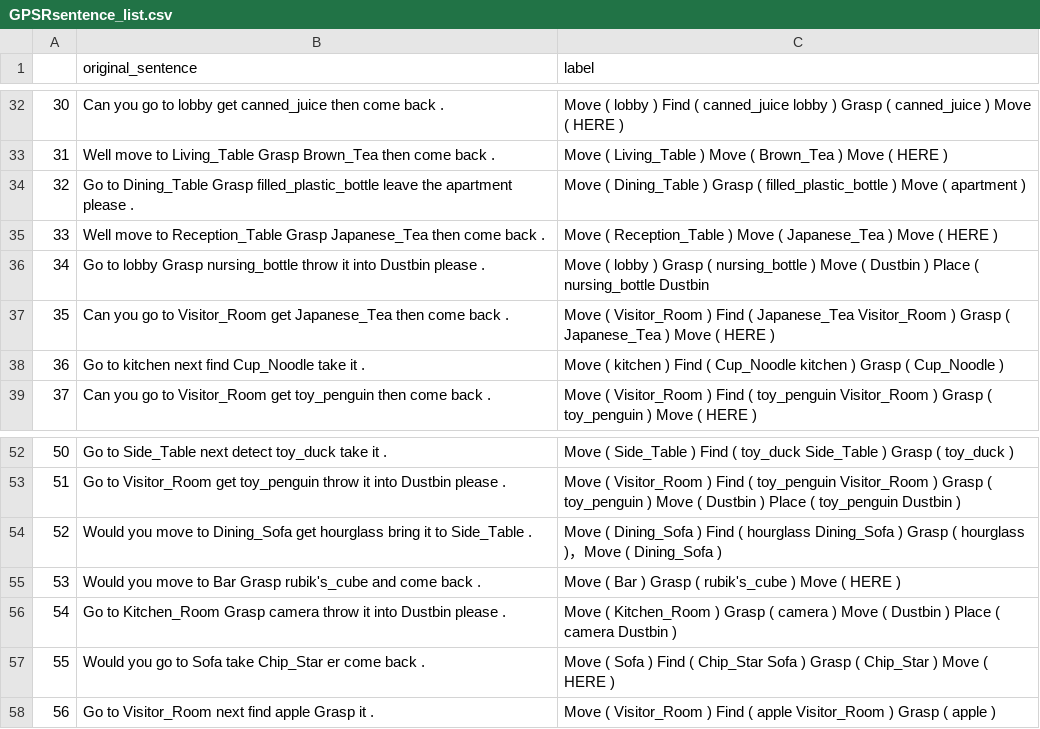
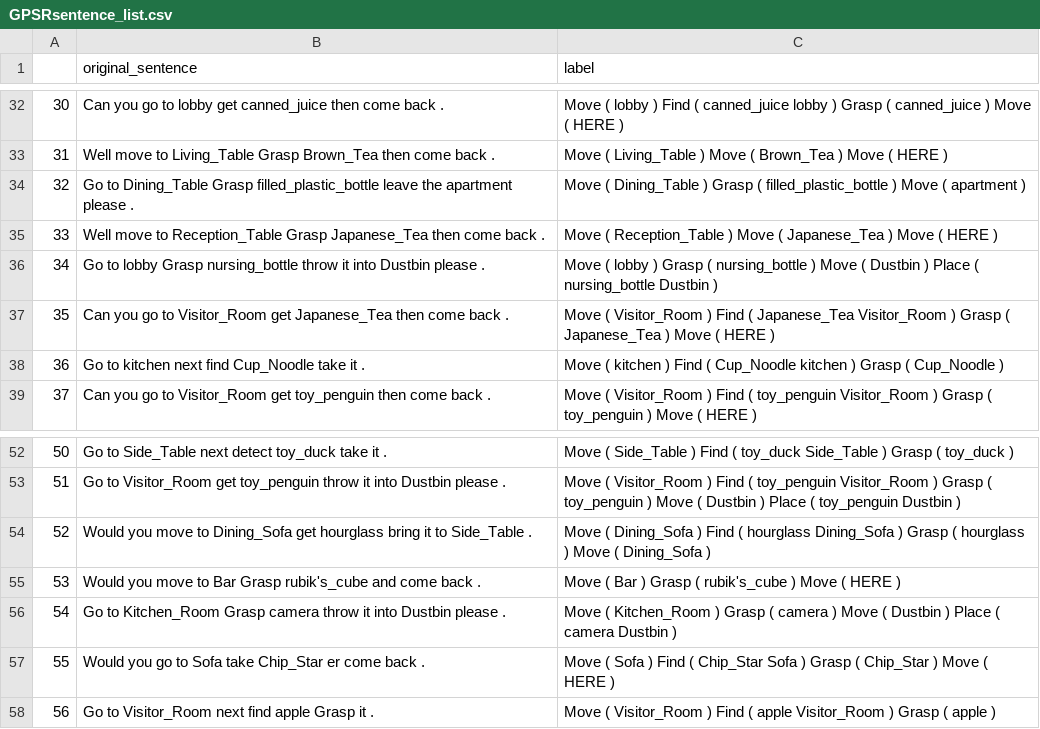
Before and after one commit to EmergentSystemLabStudent/noise_injection_seq2seq, a CSV file: GPSRsentence_list.csv, drawn as a sheet; only a part is shown, gaps mark what is left out; the diff names each change by its address in the sheet, - before the commit and + after, or states it on an @@ line.

Commit message:
Update GPSRsentence_list.csv

```diff
--- a/GPSRsentence_list.csv
+++ b/GPSRsentence_list.csv
-C36 (label): …nursing_bottle Dustbin
+C36 (label): …nursing_bottle Dustbin )
-C54 (label): …hourglass )，Move (…
+C54 (label): …hourglass ) Move (…
```
